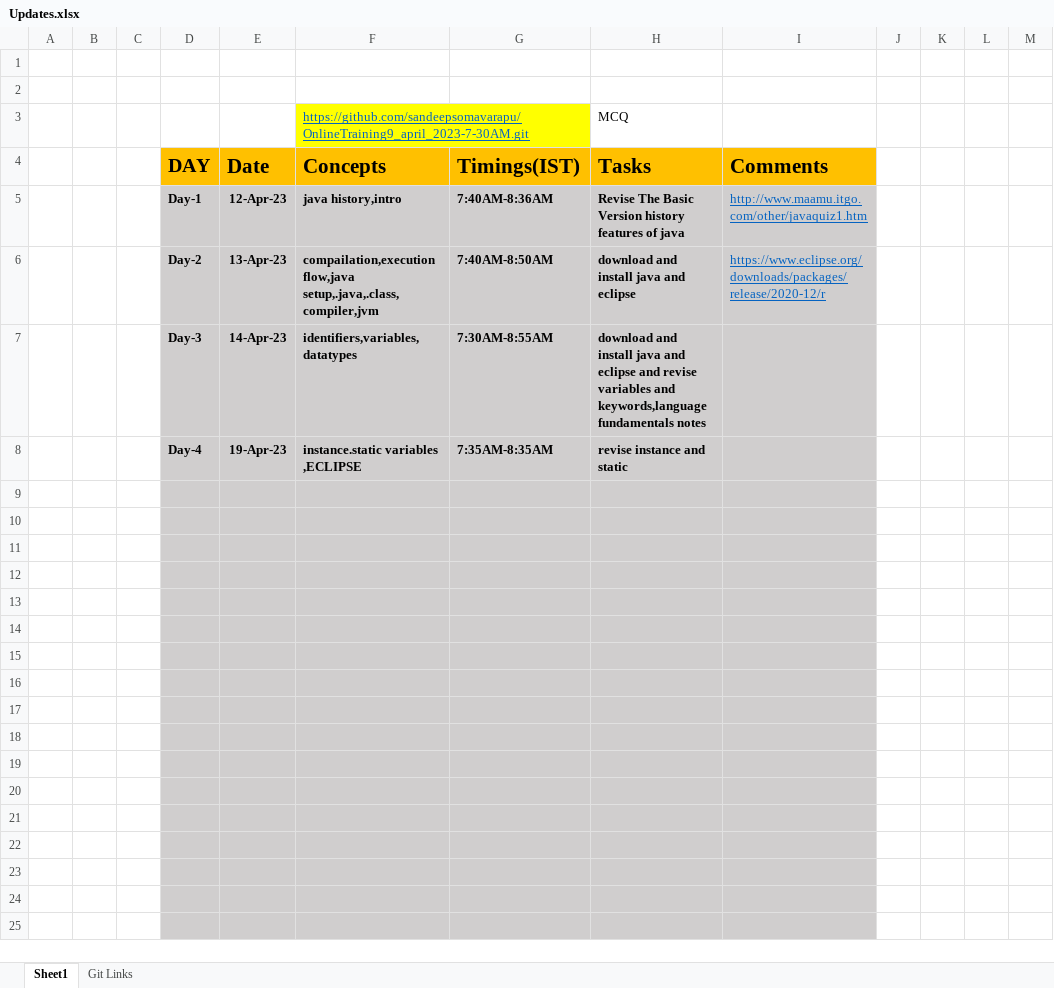
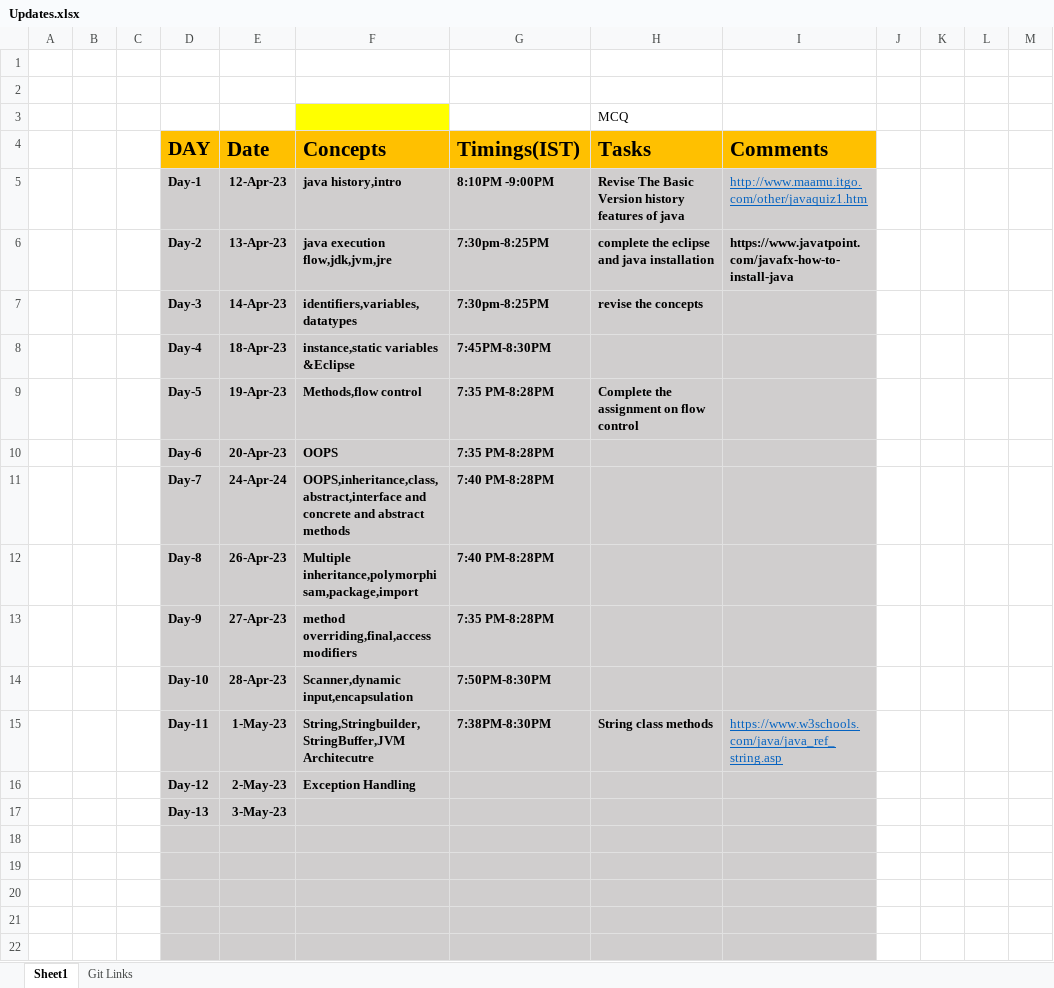
Before and after one commit to sandeepsomavarapu/JavaFSD_OnlineTraining9_Batch2, an Excel workbook: Updates.xlsx, sheet Sheet1, drawn as a sheet; only a part is shown; the shorter side is filled out with more unchanged rows; values as stored, in another font and other column widths than the file's, no borders; removed rows and columns are numbered as before the commit, all else as after; the diff covers the shown part only; the diff names each change by its address in the sheet, - before the commit and + after, or states it on an @@ line.

Commit message:
Day-12 Notes and examples

```diff
--- a/Updates.xlsx (sheet Sheet1)
+++ b/Updates.xlsx (sheet Sheet1)
-F3 (Concepts): https://github.com/sandeepsomavarapu/OnlineTraining9_april_2023-7-30AM.git
+F3 (Concepts): (empty)
-G5 (Timings(IST)): 7:40AM-8:36AM
+G5 (Timings(IST)): 8:10PM -9:00PM
-F6 (Concepts): compailation,execution flow,java setup,.java,.class,compiler,jvm
+F6 (Concepts): java execution flow,jdk,jvm,jre
-G6 (Timings(IST)): 7:40AM-8:50AM
+G6 (Timings(IST)): 7:30pm-8:25PM
-H6 (Tasks): download and install java and eclipse
+H6 (Tasks): complete the eclipse and java installation
-I6 (Comments): https://www.eclipse.org/downloads/packages/release/2020-12/r
+I6 (Comments): https://www.javatpoint.com/javafx-how-to-install-java
@@ I6 bold: off → on, underline: on → off, text colour: #0563C1 → black @@
-G7 (Timings(IST)): 7:30AM-8:55AM
+G7 (Timings(IST)): 7:30pm-8:25PM
-H7 (Tasks): download and install java and eclipse and revise variables and keywords,language fundamentals notes
+H7 (Tasks): revise the concepts
-row 8:  |  |  | Day-4 | 19-Apr-23 | instance.static variables ,ECLIPSE | 7:35AM-8:35AM | revise instance and static
-row 8: (empty)
+row 8:  |  |  | Day-4 | 18-Apr-23 | instance,static variables &Eclipse | 7:45PM-8:30PM
-row 9: (empty)
+row 9:  |  |  | Day-5 | 19-Apr-23 | Methods,flow control | 7:35 PM-8:28PM | Complete the assignment on flow control
-row 10: (empty)
+row 10:  |  |  | Day-6 | 20-Apr-23 | OOPS | 7:35 PM-8:28PM
-row 11: (empty)
+row 11:  |  |  | Day-7 | 24-Apr-24 | OOPS,inheritance,class,abstract,interface and concrete and abstract methods | 7:40 PM-8:28PM
-row 12: (empty)
+row 12:  |  |  | Day-8 | 26-Apr-23 | Multiple inheritance,polymorphisam,package,import | 7:40 PM-8:28PM
-row 13: (empty)
+row 13:  |  |  | Day-9 | 27-Apr-23 | method overriding,final,access modifiers | 7:35 PM-8:28PM
-row 14: (empty)
+row 14:  |  |  | Day-10 | 28-Apr-23 | Scanner,dynamic input,encapsulation | 7:50PM-8:30PM
-row 15: (empty)
+row 15:  |  |  | Day-11 | 1-May-23 | String,Stringbuilder,StringBuffer,JVM Architecutre | 7:38PM-8:30PM | String class methods | https://www.w3schools.com/java/java_ref_string.asp
-row 16: (empty)
+row 16:  |  |  | Day-12 | 2-May-23 | Exception Handling
+row 17:  |  |  | Day-13 | 3-May-23
```
Also changed, not shown: 15 removed rows elsewhere in this sheet, 3 other files.
